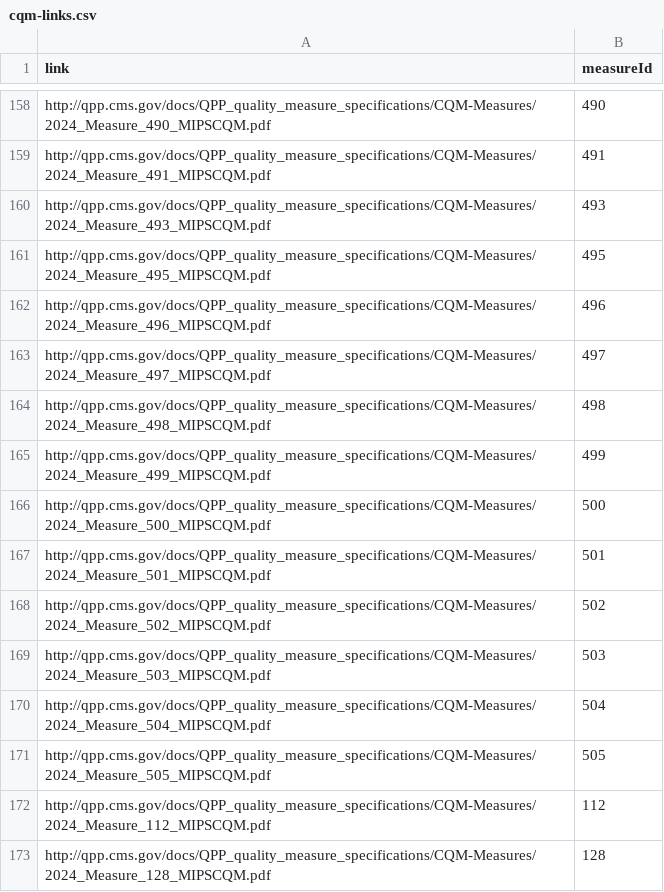
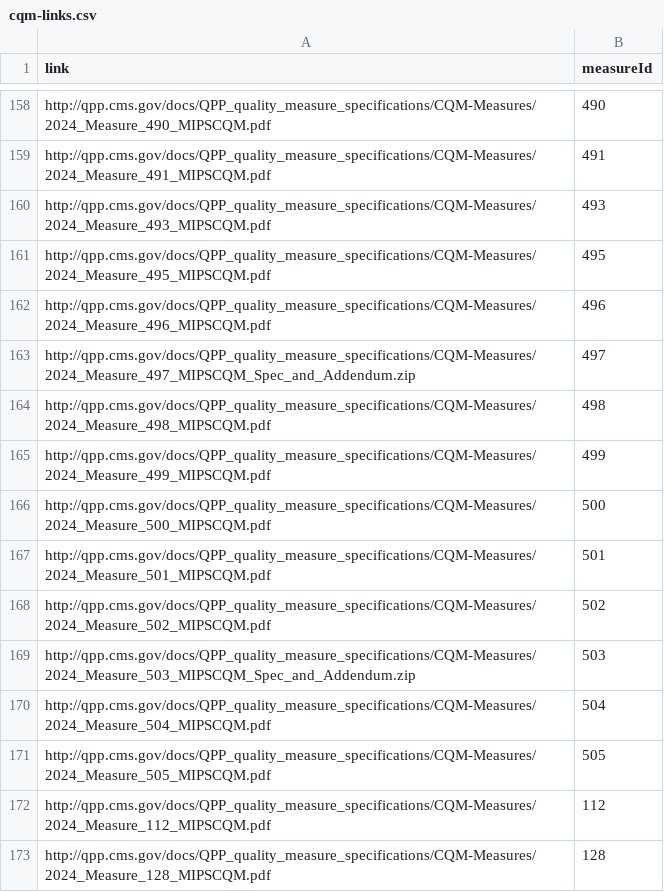
Before and after one commit to CMSgov/qpp-measures-data, a CSV file: util/measures/2024/cqm-links.csv, drawn as a sheet; only a part is shown, gaps mark what is left out.

Commit message:
feat: QPPA-9538 add 2 PY24 spec file addendums

```diff
--- a/util/measures/2024/cqm-links.csv
+++ b/util/measures/2024/cqm-links.csv
@@ -162,3 +162,3 @@ http://qpp.cms.gov/docs/QPP_quality_measure_specifications/CQM-Measures/2024_Mea
 http://qpp.cms.gov/docs/QPP_quality_measure_specifications/CQM-Measures/2024_Measure_496_MIPSCQM.pdf,496
-http://qpp.cms.gov/docs/QPP_quality_measure_specifications/CQM-Measures/2024_Measure_497_MIPSCQM.pdf,497
+http://qpp.cms.gov/docs/QPP_quality_measure_specifications/CQM-Measures/2024_Measure_497_MIPSCQM_Spec_and_Addendum.zip ,497
 http://qpp.cms.gov/docs/QPP_quality_measure_specifications/CQM-Measures/2024_Measure_498_MIPSCQM.pdf,498
@@ -168,3 +168,3 @@ http://qpp.cms.gov/docs/QPP_quality_measure_specifications/CQM-Measures/2024_Mea
 http://qpp.cms.gov/docs/QPP_quality_measure_specifications/CQM-Measures/2024_Measure_502_MIPSCQM.pdf,502
-http://qpp.cms.gov/docs/QPP_quality_measure_specifications/CQM-Measures/2024_Measure_503_MIPSCQM.pdf,503
+http://qpp.cms.gov/docs/QPP_quality_measure_specifications/CQM-Measures/2024_Measure_503_MIPSCQM_Spec_and_Addendum.zip ,503
 http://qpp.cms.gov/docs/QPP_quality_measure_specifications/CQM-Measures/2024_Measure_504_MIPSCQM.pdf,504
```
Also changed, not shown: 2 other files.
